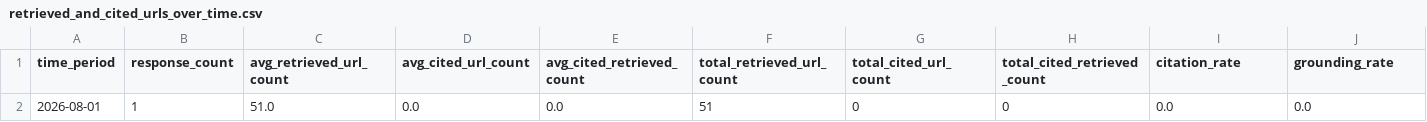
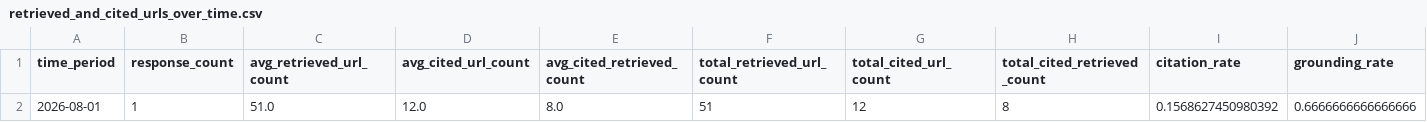
Before and after one commit to mahsaama/AgenticSearchLens, a CSV file: outputs/chatgpt/response_generation/retrieved_and_cited_urls_over_time.csv, drawn as a sheet.

Commit message:
Classify cited sources as external/retrieved by domain, not exact URL
Exact-URL matching under-counted "external" (search-result-backed)
citations: ChatGPT's exported search_result_groups metadata doesn't
capture every URL the web tool actually visited, so a cited URL can be
absent from search_result_groups even though its domain was clearly
searched (same domain, different article/page). This was silently
sending 100% of ChatGPT's citations into "Cited Parametric" in
plot_top_domains despite matching domains appearing in "retrieved".

Switch the external/internal split to domain-level matching via a new
shared _domain_from_url() helper (source_selection.py), applied at all
5 call sites: _print_source_count_summaries_for_df,
_cited_domain_counter_split (plot_top_domains),
plot_url_counts_over_time, evaluate_source_tranco_ranks, and
response_generation.py's plot_retrieved_and_cited_urls_over_time.

Verified against real response_and_sources.pkl data for all 4
platforms: ChatGPT's exact-URL match rate was 0/12 cited sources,
domain-level match is 8/12; Claude (11/11) and Grok (23/23), which
already matched exactly, are unaffected. All 5 fixed call sites re-run
end-to-end for chatgpt/claude/grok/deepseek with no errors; outputs
regenerated accordingly.

```diff
--- a/outputs/chatgpt/response_generation/retrieved_and_cited_urls_over_time.csv
+++ b/outputs/chatgpt/response_generation/retrieved_and_cited_urls_over_time.csv
@@ -1,2 +1,2 @@
 time_period,response_count,avg_retrieved_url_count,avg_cited_url_count,avg_cited_retrieved_count,total_retrieved_url_count,total_cited_url_count,total_cited_retrieved_count,citation_rate,grounding_rate
-2026-08-01,1,51.0,0.0,0.0,51,0,0,0.0,0.0
+2026-08-01,1,51.0,12.0,8.0,51,12,8,0.1568627450980392,0.6666666666666666
```
Also changed, not shown: outputs/chatgpt/response_generation/retrieved_and_cited_urls_over_time_by_openai_model/retrieved_and_cited_urls_over_time_all_models.csv, outputs/chatgpt/response_generation/retrieved_and_cited_urls_over_time_by_openai_model/retrieved_and_cited_urls_over_time_gpt-5-6.csv, 27 other files.
